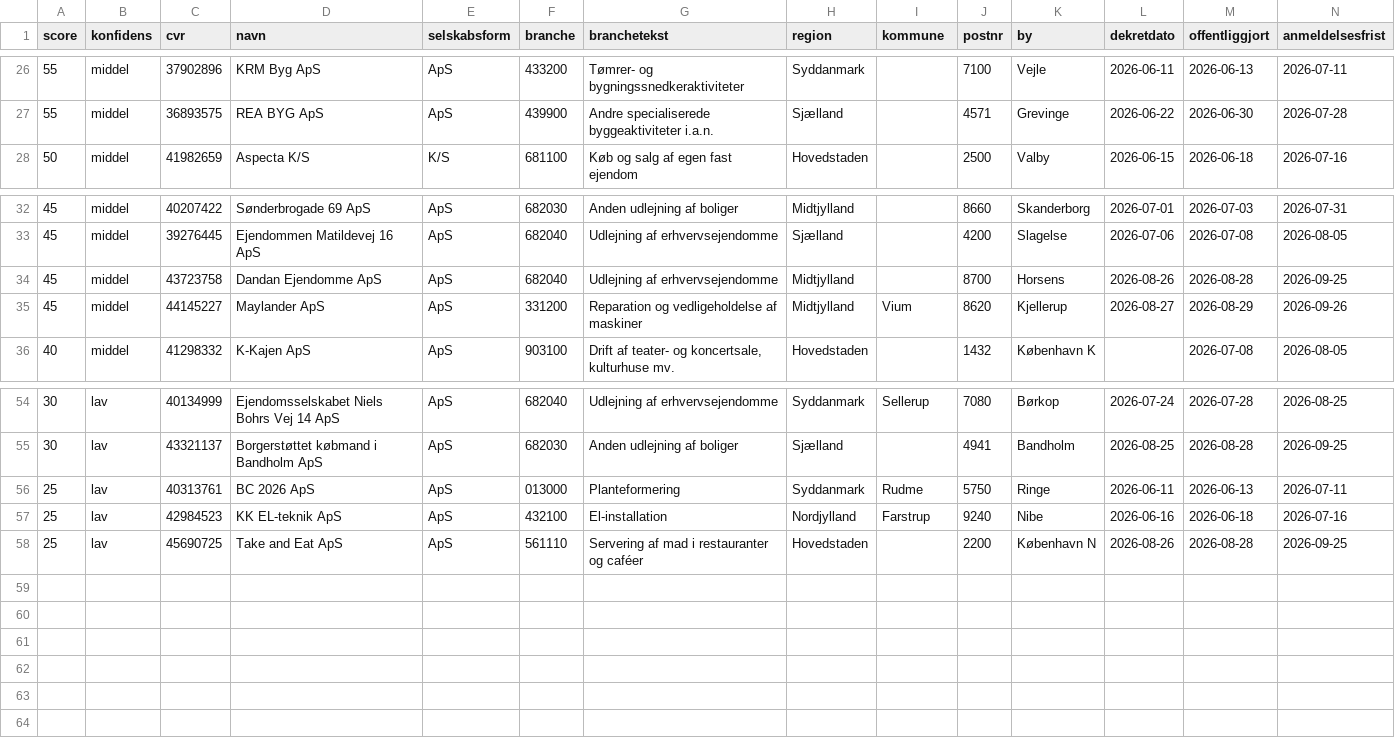
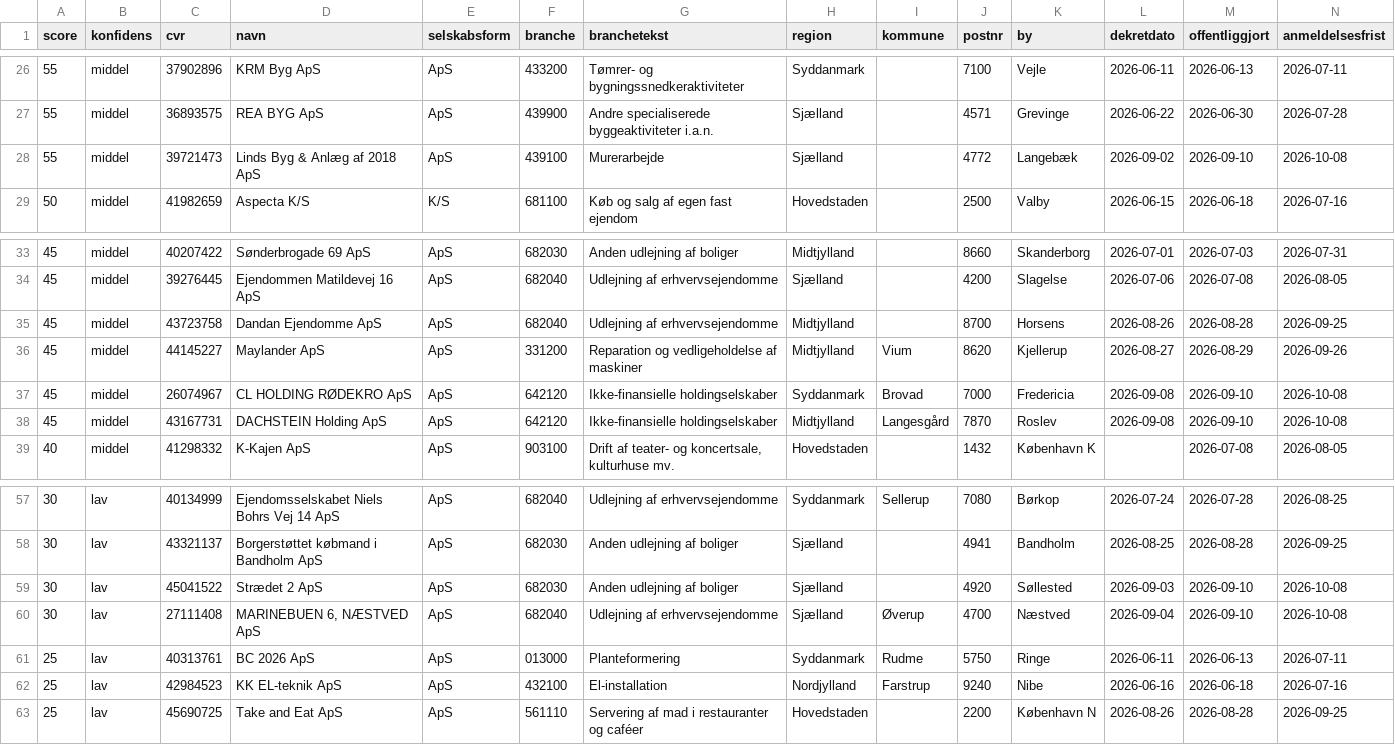
Before and after one commit to daniel-doc-lab/propscreener, a CSV file: data/cases.csv, drawn as a sheet; only a part is shown, gaps mark what is left out; rows hold the shown columns only; the diff names each change by its address in the sheet, - before the commit and + after, or states it on an @@ line.

Commit message:
data: opdateret 2026-09-10 (62 boer)

```diff
--- a/data/cases.csv
+++ b/data/cases.csv
+row 28: 55 | middel | 39721473 | Linds Byg & Anlæg af 2018 ApS | ApS | 439100 | Murerarbejde | Sjælland |  | 4772 | Langebæk | 2026-09-02 | 2026-09-10 | 2026-10-08
+row 37: 45 | middel | 26074967 | CL HOLDING RØDEKRO ApS | ApS | 642120 | Ikke-finansielle holdingselskaber | Syddanmark | Brovad | 7000 | Fredericia | 2026-09-08 | 2026-09-10 | 2026-10-08
+row 38: 45 | middel | 43167731 | DACHSTEIN Holding ApS | ApS | 642120 | Ikke-finansielle holdingselskaber | Midtjylland | Langesgård | 7870 | Roslev | 2026-09-08 | 2026-09-10 | 2026-10-08
+row 59: 30 | lav | 45041522 | Strædet 2 ApS | ApS | 682030 | Anden udlejning af boliger | Sjælland |  | 4920 | Søllested | 2026-09-03 | 2026-09-10 | 2026-10-08
+row 60: 30 | lav | 27111408 | MARINEBUEN 6, NÆSTVED ApS | ApS | 682040 | Udlejning af erhvervsejendomme | Sjælland | Øverup | 4700 | Næstved | 2026-09-04 | 2026-09-10 | 2026-10-08
```
Also changed, not shown: 3 other files.
